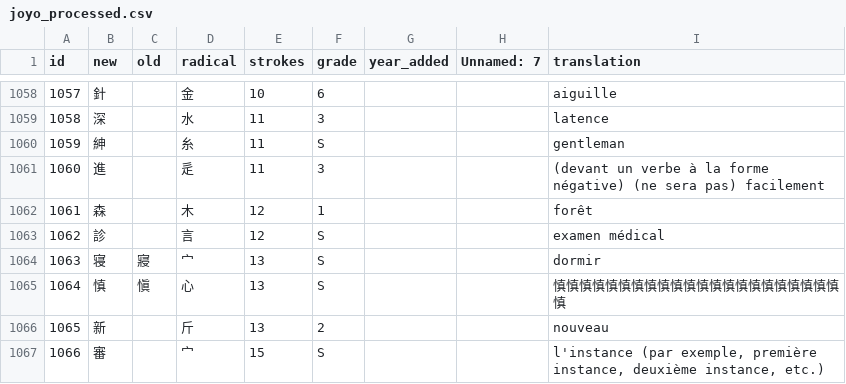
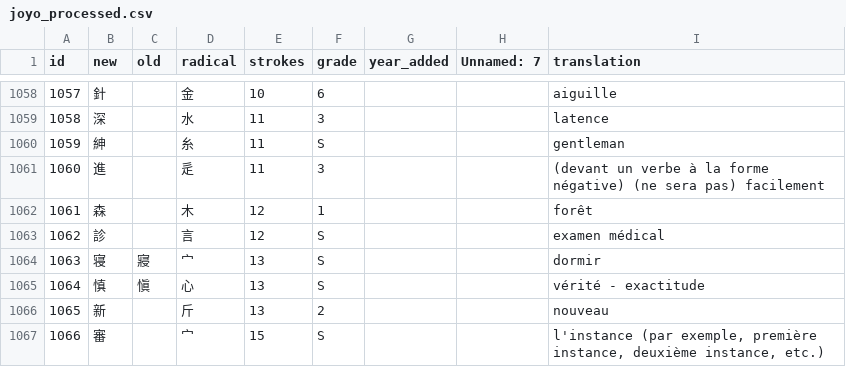
Before and after one commit to Kaybe2020/Catherine-Karen_Japon, a CSV file: data/joyo_processed.csv, drawn as a sheet; only a part is shown, gaps mark what is left out.

```diff
--- a/data/joyo_processed.csv
+++ b/data/joyo_processed.csv
@@ -1064,3 +1064,3 @@ id,new,old,radical,strokes,grade,year_added,Unnamed: 7,translation
 1063,寝,寢,宀,13,S,,,dormir
-1064,慎,愼,心,13,S,,,慎慎慎慎慎慎慎慎慎慎慎慎慎慎慎慎慎慎慎慎慎慎慎
+1064,慎,愼,心,13,S,,,vérité - exactitude
 1065,新,,斤,13,2,,,nouveau
```
Also changed, not shown: data/haiku_karen.csv, 3 other files.
